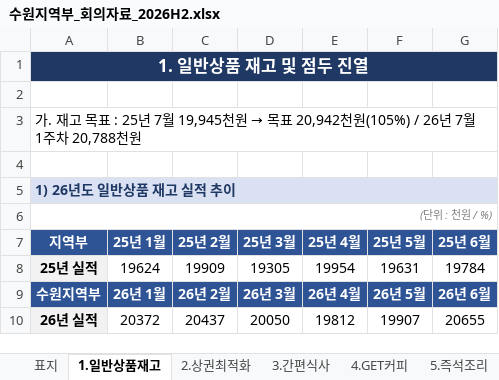
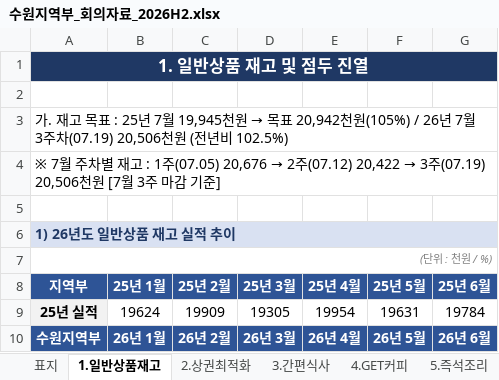
Before and after one commit to jhee1359-droid/kim, an Excel workbook: 수원지역부_회의자료_2026H2.xlsx, sheet 1.일반상품재고, drawn as a sheet; only a part is shown; the shorter side is filled out with more unchanged rows; values as stored, in another font and other column widths than the file's, no borders; the diff names each change by its address in the sheet, - before the commit and + after, or states it on an @@ line.

```diff
--- a/수원지역부_회의자료_2026H2.xlsx (sheet 1.일반상품재고)
+++ b/수원지역부_회의자료_2026H2.xlsx (sheet 1.일반상품재고)
-A3 (지역부): …7월 1주차 20,788천원
+A3 (지역부): …7월 3주차(07.19) 20,506천원 (전년비 102.5%)
+row 4: ※ 7월 주차별 재고 : 1주(07.05) 20,676 → 2주(07.12) 20,422 → 3주(07.19) 20,506천원 [7월 3주 마감 기준]
```
Also changed, not shown: sheet 5.즉석조리, sheet 4.GET커피, sheet 3.간편식사, sheet 표지, 1 other file.
